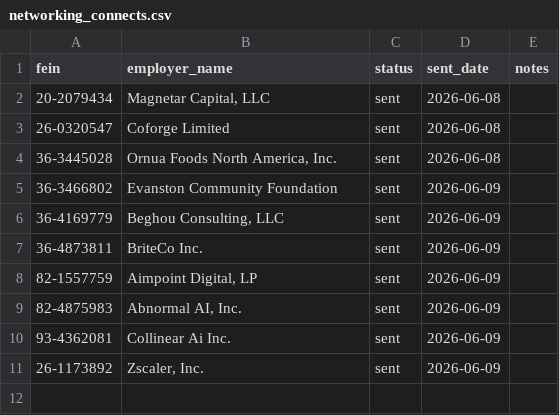
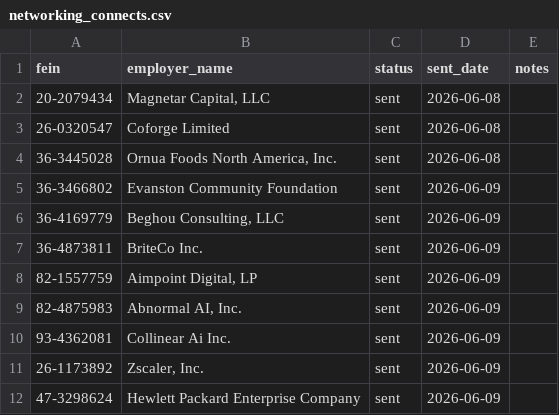
Before and after one commit to nicole732470/joblens, a CSV file: data/networking_connects.csv, drawn as a sheet; the diff names each change by its address in the sheet, - before the commit and + after, or states it on an @@ line.

```diff
--- a/data/networking_connects.csv
+++ b/data/networking_connects.csv
+row 12: 47-3298624 | Hewlett Packard Enterprise Company | sent | 2026-06-09
```
Also changed, not shown: data/cook_county_companies.csv.
